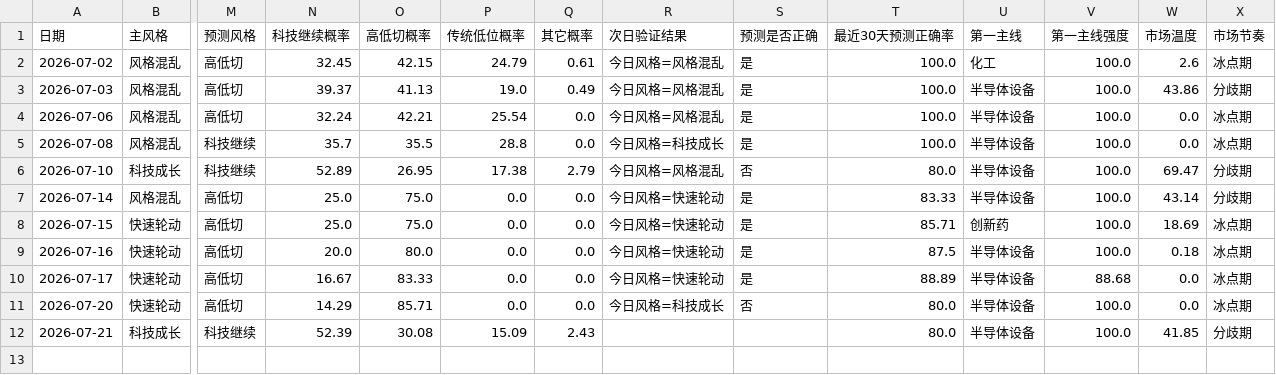
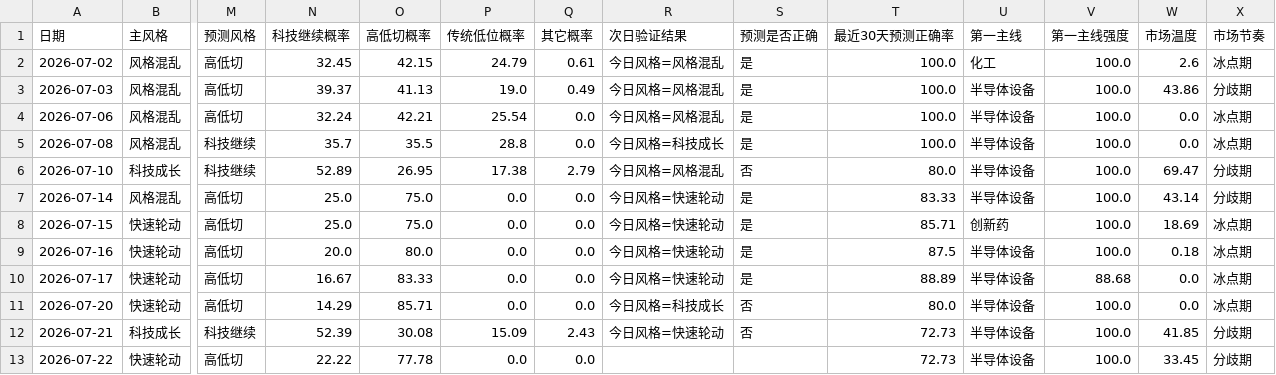
Before and after one commit to motong1969/A-, a CSV file: history/market_style_history.csv, drawn as a sheet; only a part is shown, gaps mark what is left out; rows hold the shown columns only; the diff names each change by its address in the sheet, - before the commit and + after, or states it on an @@ line.

```diff
--- a/history/market_style_history.csv
+++ b/history/market_style_history.csv
-R12 (次日验证结果): (empty)
+R12 (次日验证结果): 今日风格=快速轮动
-S12 (预测是否正确): (empty)
+S12 (预测是否正确): 否
-T12 (最近30天预测正确率): 80.0
+T12 (最近30天预测正确率): 72.73
+row 13: 2026-07-22 | 快速轮动 | 高低切 | 22.22 | 77.78 | 0.0 | 0.0 |  |  | 72.73 | 半导体设备 | 100.0 | 33.45 | 分歧期
```
Also changed, not shown: history/performance_summary.csv, history/selection_history.csv, 6 other files.
